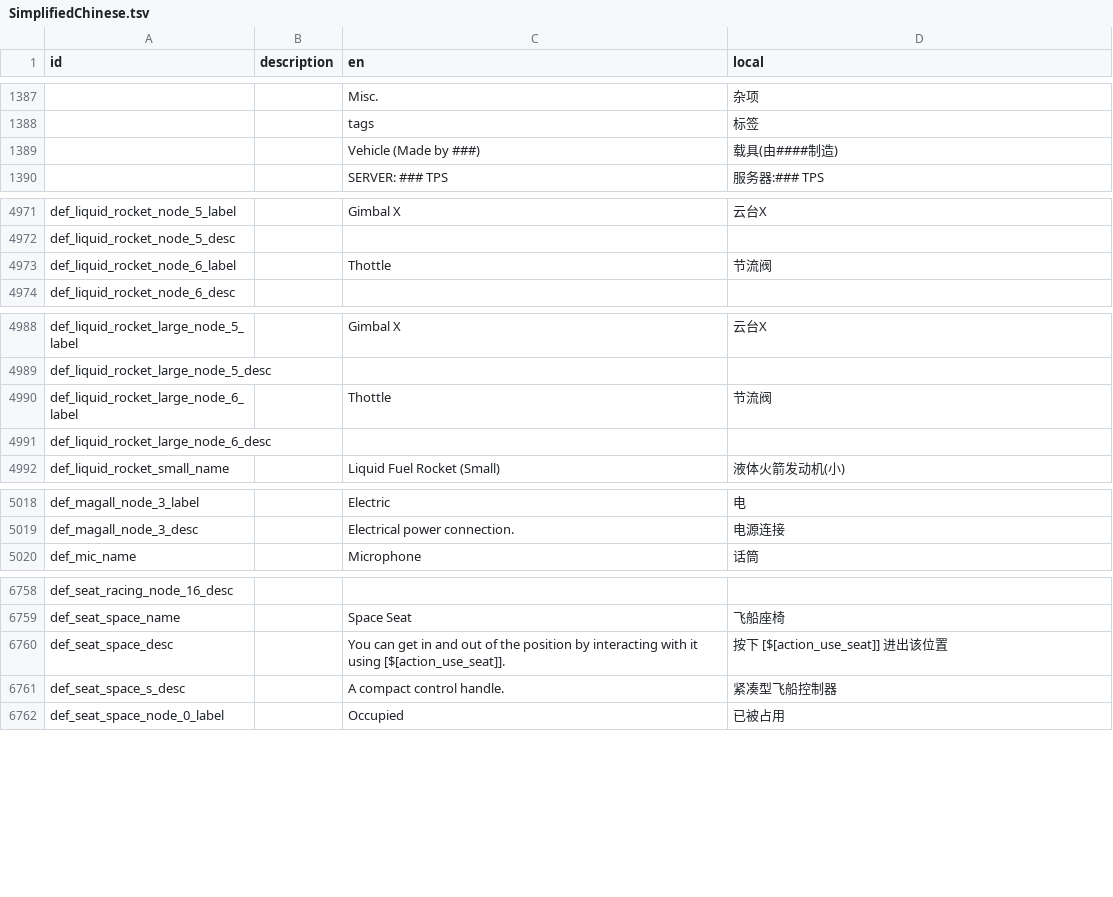
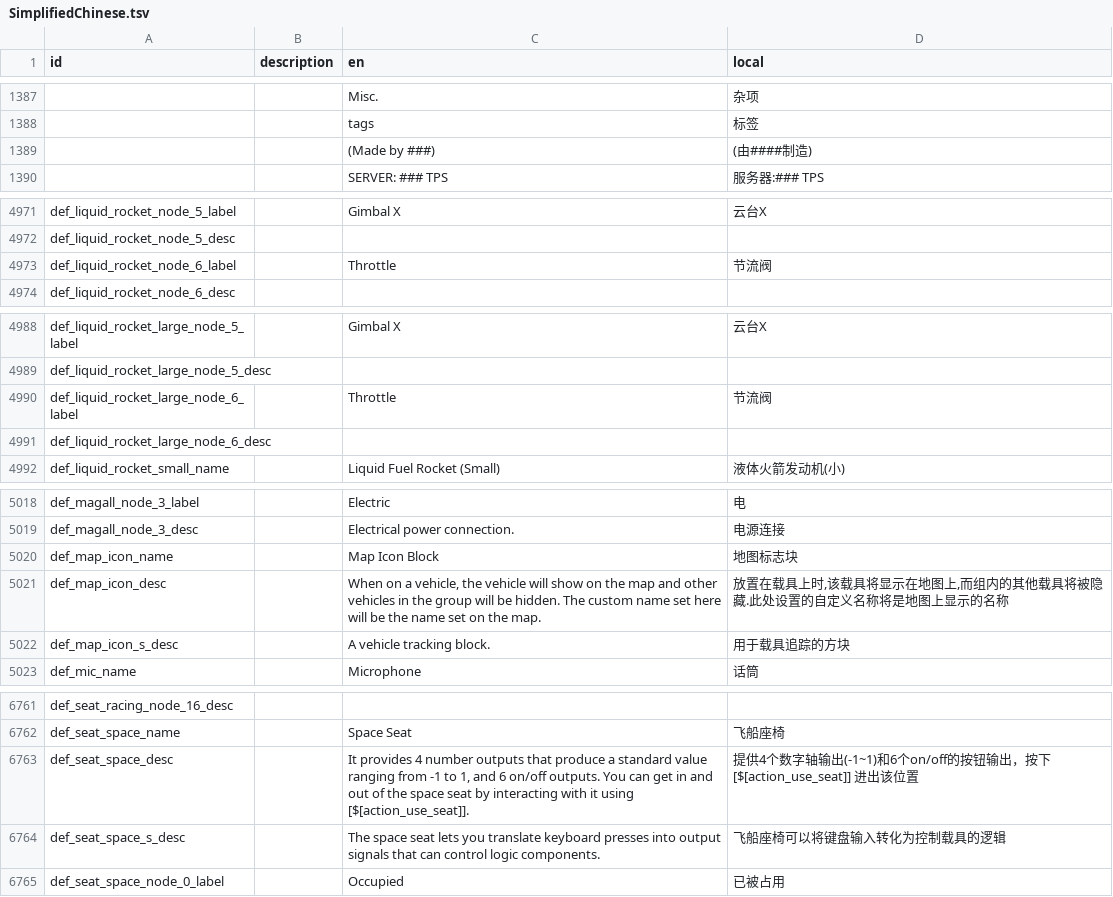
Before and after one commit to BKN46/stormworks-translate-chn, a TSV file: SimplifiedChinese.tsv, drawn as a sheet; only a part is shown, gaps mark what is left out; the diff covers the shown part only.

Commit message:
1.10.3 update

```diff
--- a/SimplifiedChinese.tsv
+++ b/SimplifiedChinese.tsv
@@ -1388,3 +1388,3 @@ id	description	en	local
 		tags	标签
-		Vehicle (Made by ###)	载具(由####制造)
+		 (Made by ###)	(由####制造)
 		SERVER: ### TPS	服务器:### TPS
@@ -4972,3 +4972,3 @@ def_liquid_rocket_node_5_label		Gimbal X	云台X
 def_liquid_rocket_node_5_desc			
-def_liquid_rocket_node_6_label		Thottle	节流阀
+def_liquid_rocket_node_6_label		Throttle	节流阀
 def_liquid_rocket_node_6_desc			
@@ -4989,3 +4989,3 @@ def_liquid_rocket_large_node_5_label		Gimbal X	云台X
 def_liquid_rocket_large_node_5_desc			
-def_liquid_rocket_large_node_6_label		Thottle	节流阀
+def_liquid_rocket_large_node_6_label		Throttle	节流阀
 def_liquid_rocket_large_node_6_desc			
@@ -5019,2 +5019,5 @@ def_magall_node_3_label		Electric	电
 def_magall_node_3_desc		Electrical power connection.	电源连接
+def_map_icon_name		Map Icon Block	地图标志块
+def_map_icon_desc		When on a vehicle, the vehicle will show on the map and other vehicles in the group will be hidden. The custom name set here will be the name set on the map.	放置在载具上时,该载具将显示在地图上,而组内的其他载具将被隐藏.此处设置的自定义名称将是地图上显示的名称
+def_map_icon_s_desc		A vehicle tracking block.	用于载具追踪的方块
 def_mic_name		Microphone	话筒
@@ -6759,4 +6762,4 @@ def_seat_racing_node_16_desc
 def_seat_space_name		Space Seat	飞船座椅
-def_seat_space_desc		You can get in and out of the position by interacting with it using [$[action_use_seat]].	按下 [$[action_use_seat]] 进出该位置
-def_seat_space_s_desc		A compact control handle.	紧凑型飞船控制器
+def_seat_space_desc		It provides 4 number outputs that produce a standard value ranging from -1 to 1, and 6 on/off outputs. You can get in and out of the space seat by interacting with it using [$[action_use_seat]].	提供4个数字轴输出(-1~1)和6个on/off的按钮输出，按下 [$[action_use_seat]] 进出该位置
+def_seat_space_s_desc		The space seat lets you translate keyboard presses into output signals that can control logic components.	飞船座椅可以将键盘输入转化为控制载具的逻辑
 def_seat_space_node_0_label		Occupied	已被占用
```
Also changed, not shown: 1 edited cell elsewhere in this file.
